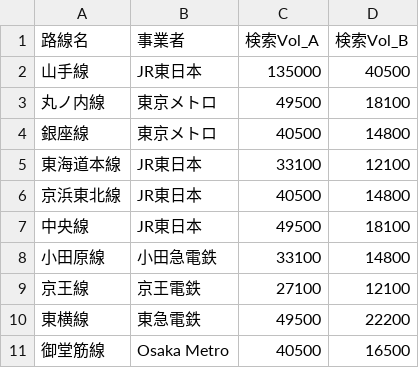
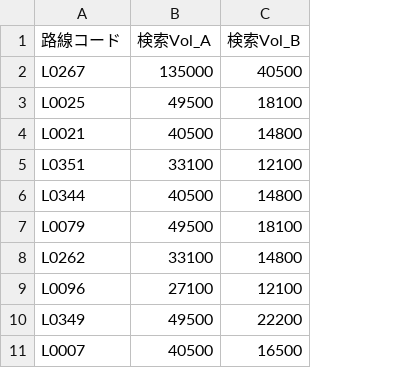
Before and after one commit to bluegoat21/choropleth-map, a CSV file: rail-builder/sample-lines.csv, drawn as a sheet; removed rows and columns are numbered as before the commit, all else as after; the diff names each change by its address in the sheet, - before the commit and + after, or states it on an @@ line.

Commit message:
rail-builder: 路線データを路線コードベース化 (Lxxxx形式)
駅と対称的に、路線も一意な「路線コード」でJOINするよう改修。
「本線」など同名路線も事業者ごとに別コードで識別可能に。

- build_rail_atlas.py: 路線名+事業者を辞書順ソートして L0001〜L0597 を採番
- japan-rail-lines.geojson: properties.code を追加 (597路線)
- rail-builder/index.html:
  - 路線データモードのUIを「路線名列」→「路線コード列」に変更
  - 路線コード自動検出 (列名 + 値パターン /^L\d{4}$/)
  - Atlas との一致件数をリアルタイム表示 (updateLineMatchInfo)
  - buildFeatures の路線処理を code-based JOIN に書換
- sample-lines.csv: 駅コードと同じ形式 (路線コード+数値列) に簡素化
- CSVフォーマット仕様の説明文も更新 (本線重複の解消を明記)

```diff
--- a/rail-builder/sample-lines.csv
+++ b/rail-builder/sample-lines.csv
-column A (路線名), rows 2-11: 山手線 | 丸ノ内線 | 銀座線 | 東海道本線 | 京浜東北線 | 中央線 | 小田原線 | 京王線 | 東横線 | 御堂筋線
-column B (事業者), rows 2-11: JR東日本 | 東京メトロ | 東京メトロ | JR東日本 | JR東日本 | JR東日本 | 小田急電鉄 | 京王電鉄 | 東急電鉄 | Osaka Metro
+column A (路線コード), rows 2-11: L0267 | L0025 | L0021 | L0351 | L0344 | L0079 | L0262 | L0096 | L0349 | L0007
```
Also changed, not shown: 3 other files.
